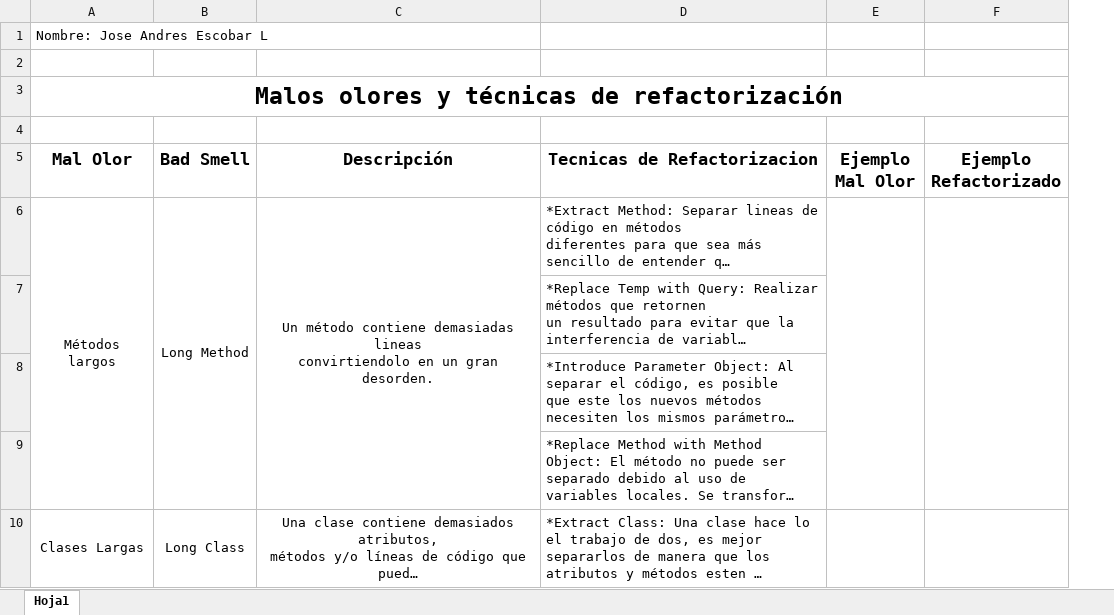
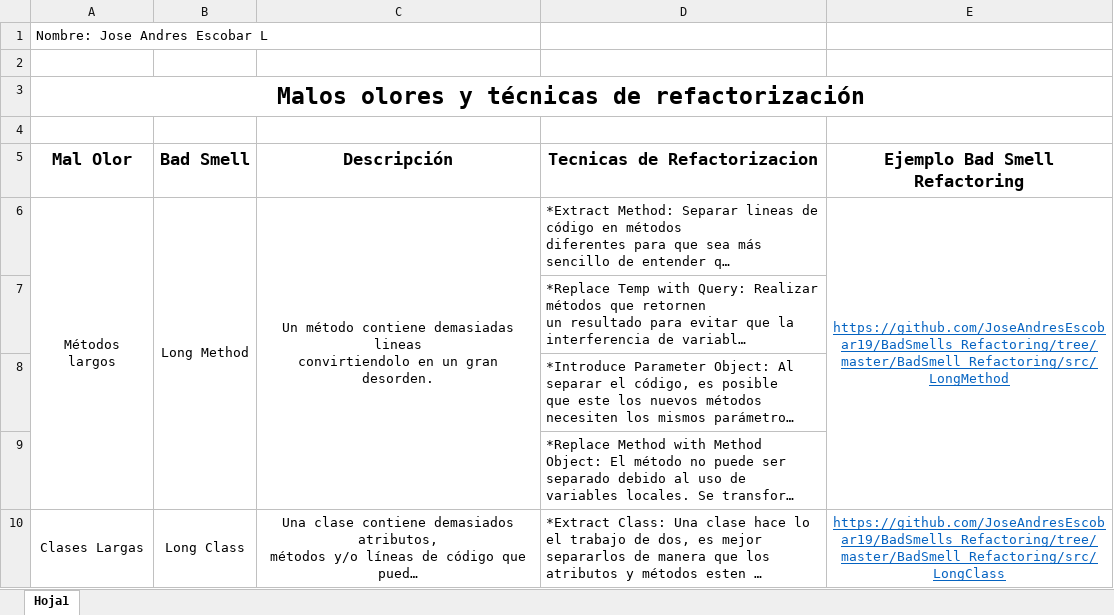
Before and after one commit to JoseAndresEscobar19/BadSmells_Refactoring, an Excel workbook: BadSmell.xlsx, sheet Hoja1, drawn as a sheet; only a part is shown; long unchanged cells end in …; values as stored, in another font and other column widths than the file's, no borders; removed rows and columns are numbered as before the commit, all else as after; the diff covers the shown part only; the diff names each change by its address in the sheet, - before the commit and + after, or states it on an @@ line.

Commit message:
Ejemplos completos

```diff
--- a/BadSmell.xlsx (sheet Hoja1)
+++ b/BadSmell.xlsx (sheet Hoja1)
-column E (Ejemplo Mal Olor), empty
-column F (Ejemplo Refactorizado), empty
+column E (Ejemplo Bad Smell Refactoring), rows 6-10: https://github.com/JoseAndresEscobar19/BadSmells_Refactoring/tree/master/BadSmell_Refactoring/src/LongMethod |  |  |  | https://github.com/JoseAndresEscobar19/BadSmells_Refactoring/tree/master/BadSmell_Refactoring/src/LongClass
```
Also changed, not shown: 2 edited cells and cell formats elsewhere in this sheet, 20 other files.
